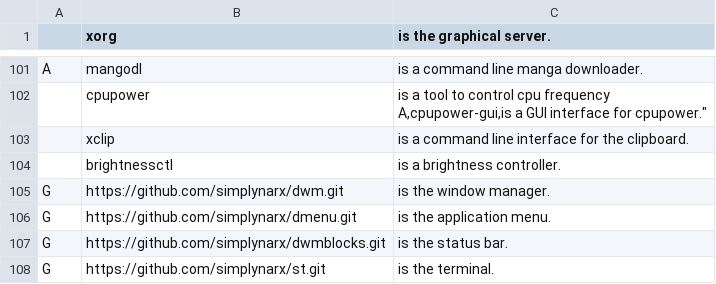
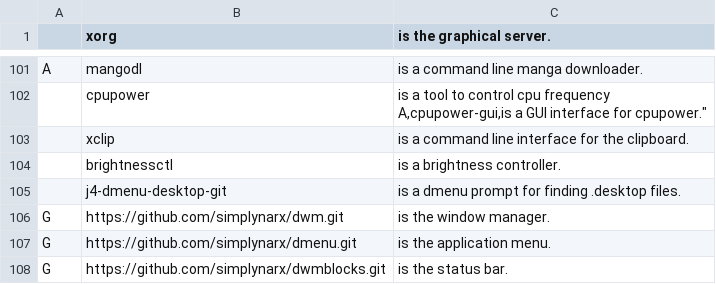
Before and after one commit to narxold/NARBS, a CSV file: progs.csv, drawn as a sheet; only a part is shown, gaps mark what is left out; the shorter side is filled out with more unchanged rows.

Commit message:
Update progs.csv

```diff
--- a/progs.csv
+++ b/progs.csv
@@ -105,2 +105,3 @@ A,cpupower-gui,"is a GUI interface for cpupower."
 ,brightnessctl,"is a brightness controller."
+,j4-dmenu-desktop-git,"is a dmenu prompt for finding .desktop files."
 G,https://github.com/simplynarx/dwm.git,"is the window manager."
```
